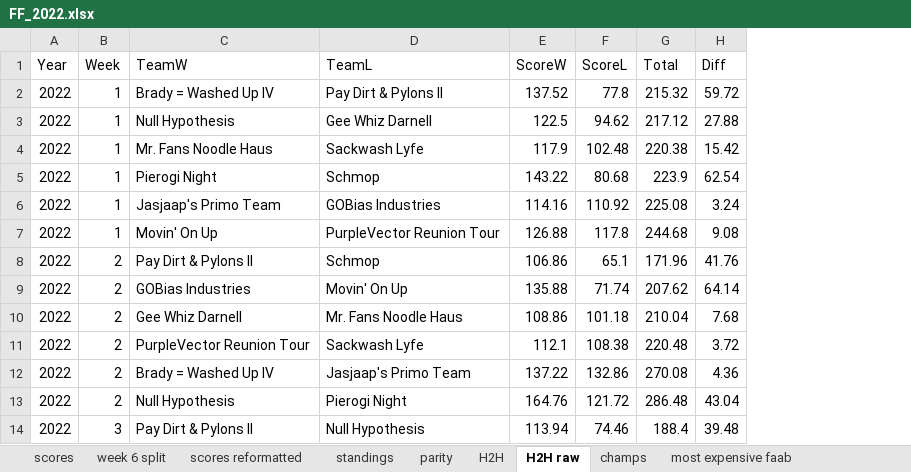
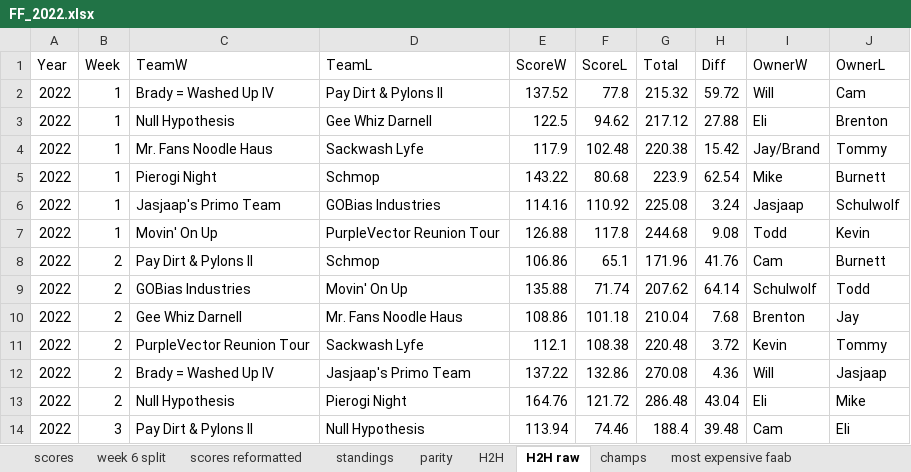
Before and after one commit to brenton72/Fantasy-Football, an Excel workbook: 2022 Report/FF_2022.xlsx, sheet H2H raw, drawn as a sheet; only a part is shown; values as stored, in another font and other column widths than the file's, no borders; conditional formats not drawn; the diff names each change by its address in the sheet, - before the commit and + after, or states it on an @@ line.

Commit message:
2023 report

```diff
--- a/2022 Report/FF_2022.xlsx (sheet H2H raw)
+++ b/2022 Report/FF_2022.xlsx (sheet H2H raw)
+column I (OwnerW), rows 2-14: Will | Eli | Jay/Brand | Mike | Jasjaap | Todd | Cam | Schulwolf | Brenton | Kevin | Will | Eli | Cam
+column J (OwnerL), rows 2-14: Cam | Brenton | Tommy | Burnett | Schulwolf | Kevin | Burnett | Todd | Jay | Tommy | Jasjaap | Mike | Eli
```
Also changed, not shown: 2020 Report/2020 summary.xlsx, LeagueHistory.xlsx, 22 other files.
